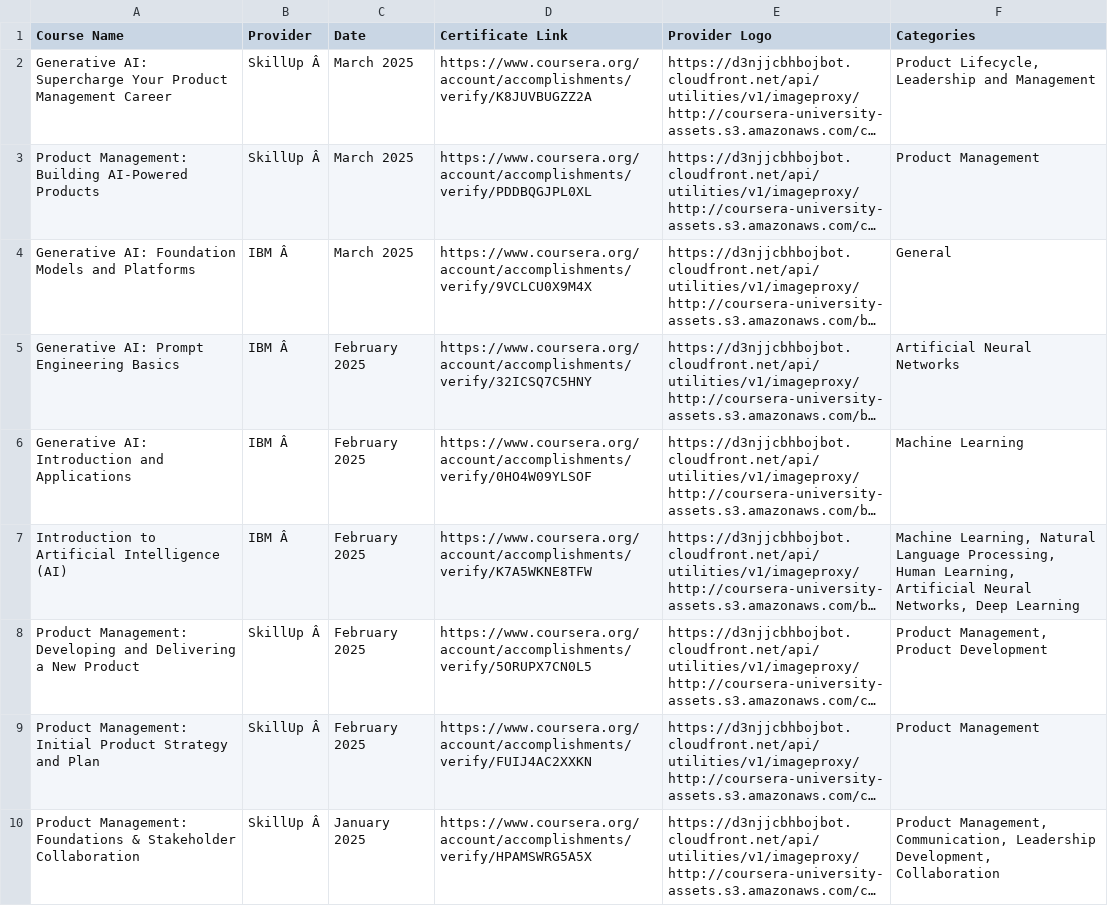
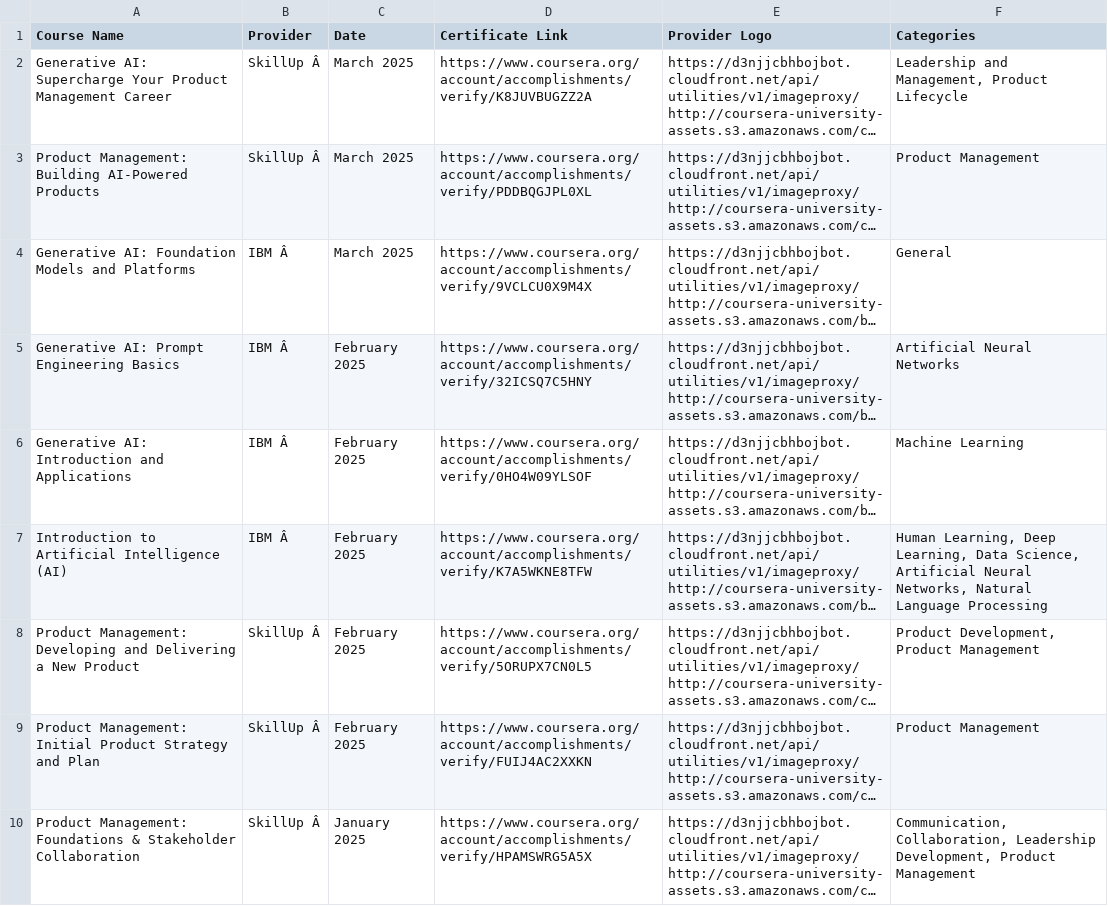
Before and after one commit to magenta4c/CourseraCertificateScraper, a CSV file: Coursera_Certificates.csv, drawn as a sheet; long unchanged cells end in …; the diff names each change by its address in the sheet, - before the commit and + after, or states it on an @@ line.

```diff
--- a/Coursera_Certificates.csv
+++ b/Coursera_Certificates.csv
-F2 (Categories): Product Lifecycle, Leadership and Management
+F2 (Categories): Leadership and Management, Product Lifecycle
-F7 (Categories): Machine Learning, Natural Language Processing, Human Learning, Artificial Neural Networks, Deep Learning
+F7 (Categories): Human Learning, Deep Learning, Data Science, Artificial Neural Networks, Natural Language Processing
-F8 (Categories): Product Management, Product Development
+F8 (Categories): Product Development, Product Management
-F10 (Categories): Product Management, Communication, Leadership Development, Collaboration
+F10 (Categories): Communication, Collaboration, Leadership Development, Product Management
```
